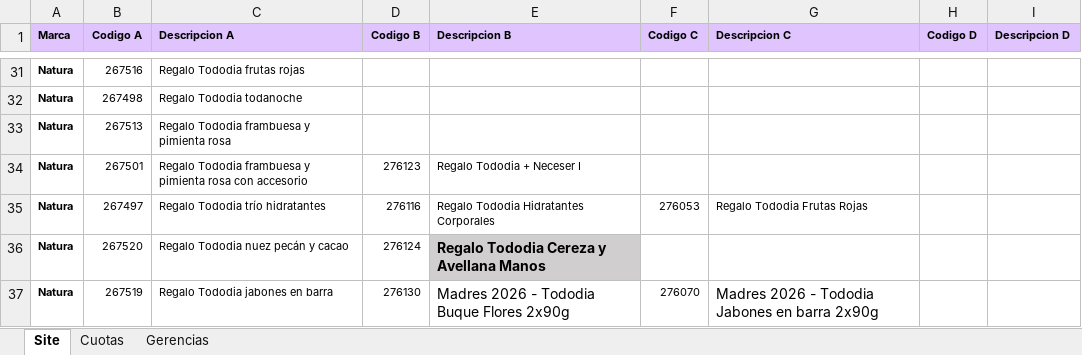
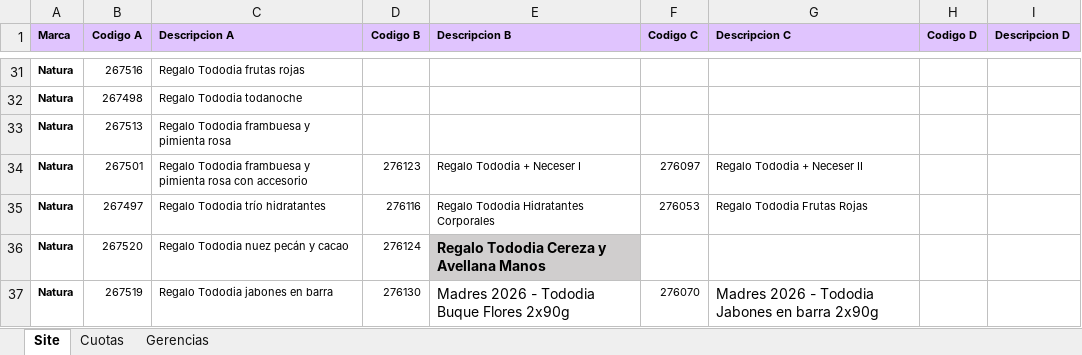
Before and after one commit to alternativascicloFA/Showroom, an Excel workbook: Brief Site Estrategia.xlsx, sheet Site, drawn as a sheet; only a part is shown, gaps mark what is left out; values as stored, in another font and other column widths than the file's, no borders; charts and pictures not drawn; the diff names each change by its address in the sheet, - before the commit and + after, or states it on an @@ line.

```diff
--- a/Brief Site Estrategia.xlsx (sheet Site)
+++ b/Brief Site Estrategia.xlsx (sheet Site)
-F34 (Codigo C): (empty)
+F34 (Codigo C): 276097
-G34 (Descripcion C): (empty)
+G34 (Descripcion C): Regalo Tododia + Neceser II
```
Also changed, not shown: charts or pictures, 2 other files.
